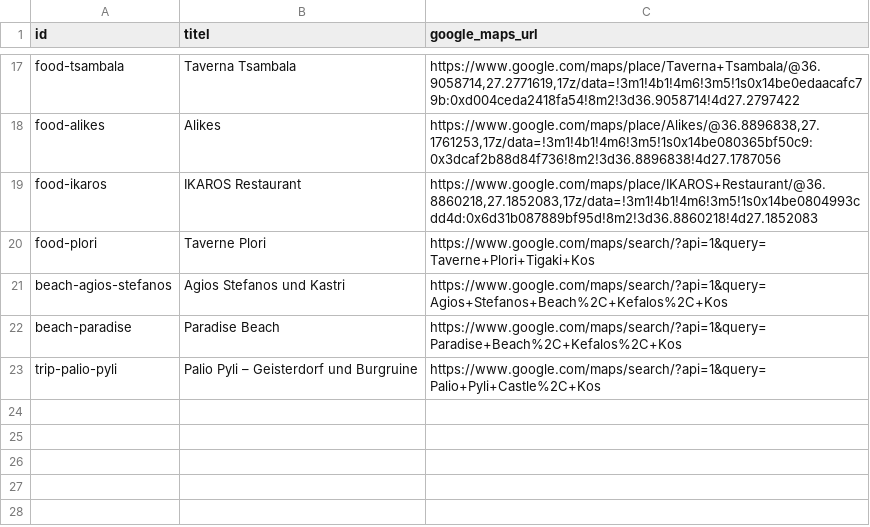
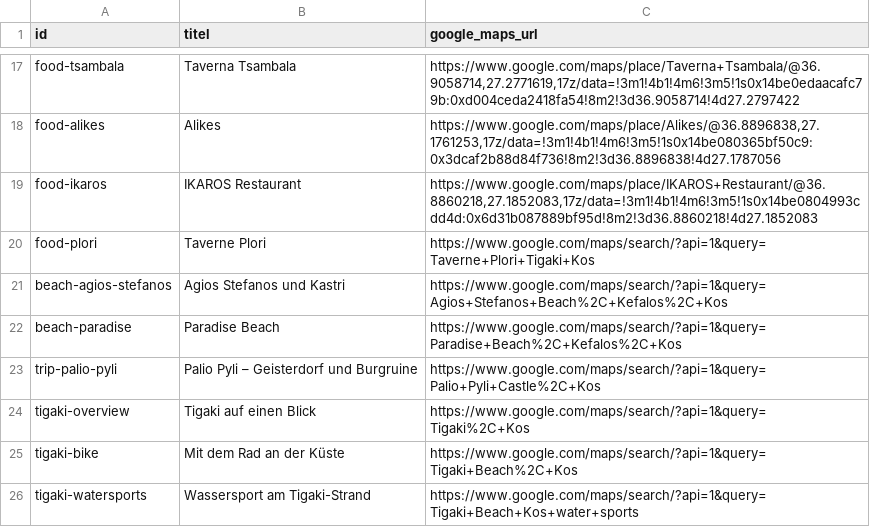
Before and after one commit to coddler123-sketch/kos-urlaub, a CSV file: Google-Maps-Links.csv, drawn as a sheet; only a part is shown, gaps mark what is left out; the diff names each change by its address in the sheet, - before the commit and + after, or states it on an @@ line.

```diff
--- a/Google-Maps-Links.csv
+++ b/Google-Maps-Links.csv
+row 24: tigaki-overview | Tigaki auf einen Blick | https://www.google.com/maps/search/?api=1&query=Tigaki%2C+Kos
+row 25: tigaki-bike | Mit dem Rad an der Küste | https://www.google.com/maps/search/?api=1&query=Tigaki+Beach%2C+Kos
+row 26: tigaki-watersports | Wassersport am Tigaki-Strand | https://www.google.com/maps/search/?api=1&query=Tigaki+Beach+Kos+water+sports
```
Also changed, not shown: 12 other files.
